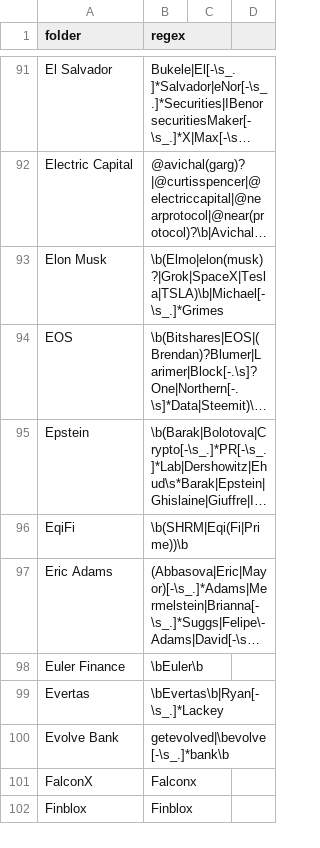
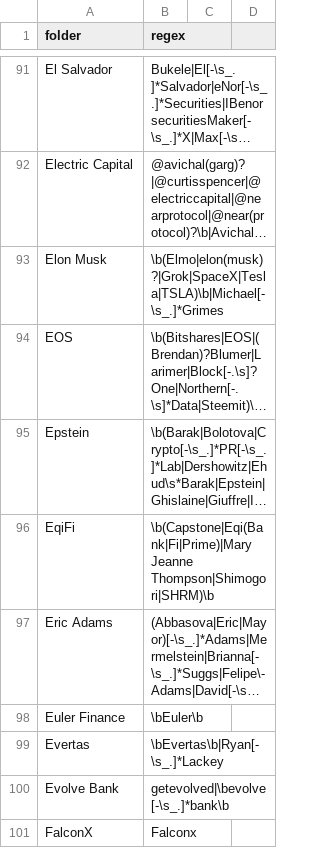
Before and after one commit to michelcrypt4d4mus/clown_sort, a CSV file: clown_sort/sorting_rules/crypto.csv, drawn as a sheet; only a part is shown, gaps mark what is left out; the shorter side is filled out with more unchanged rows; long unchanged cells end in …; the diff covers the shown part only; the diff names each change by its address in the sheet, - before the commit and + after, or states it on an @@ line.

Commit message:
eqibank eqifi

```diff
--- a/clown_sort/sorting_rules/crypto.csv
+++ b/clown_sort/sorting_rules/crypto.csv
-B96 (regex): \b(SHRM|Eqi(Fi|Prime))\b
+B96 (regex): \b(Capstone|Eqi(Bank|Fi|Prime)|Mary Jeanne Thompson|Shimogori|SHRM)\b
```
Also changed, not shown: 1 edited cell elsewhere in this file.
